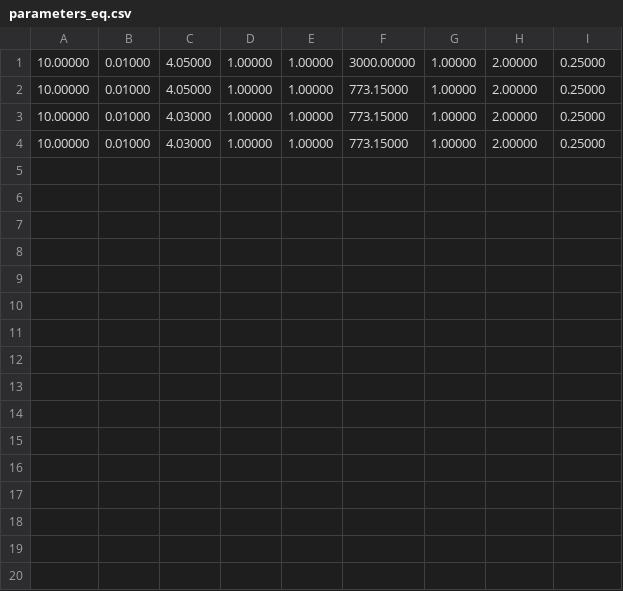
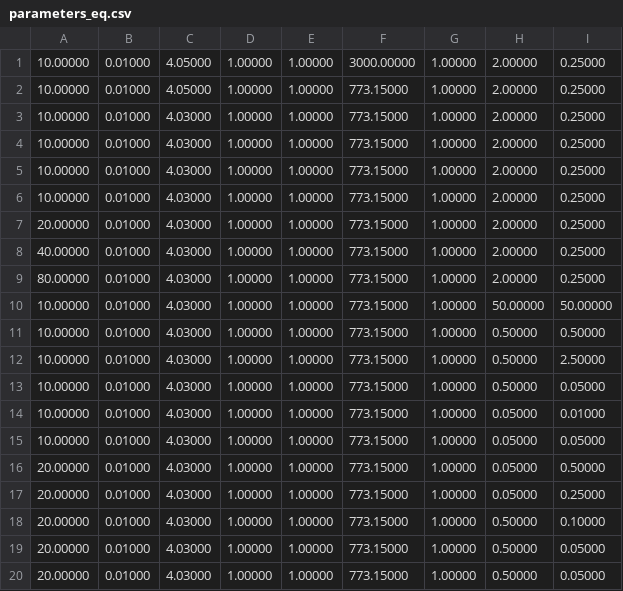
Before and after one commit to diddep/computational-physics, a CSV file: H1/csv/parameters_eq.csv, drawn as a sheet; the diff names each change by its address in the sheet, - before the commit and + after, or states it on an @@ line.

```diff
--- a/H1/csv/parameters_eq.csv
+++ b/H1/csv/parameters_eq.csv
+row 5: 10.00000 | 0.01000 | 4.03000 | 1.00000 | 1.00000 | 773.15000 | 1.00000 | 2.00000 | 0.25000
+row 6: 10.00000 | 0.01000 | 4.03000 | 1.00000 | 1.00000 | 773.15000 | 1.00000 | 2.00000 | 0.25000
+row 7: 20.00000 | 0.01000 | 4.03000 | 1.00000 | 1.00000 | 773.15000 | 1.00000 | 2.00000 | 0.25000
+row 8: 40.00000 | 0.01000 | 4.03000 | 1.00000 | 1.00000 | 773.15000 | 1.00000 | 2.00000 | 0.25000
+row 9: 80.00000 | 0.01000 | 4.03000 | 1.00000 | 1.00000 | 773.15000 | 1.00000 | 2.00000 | 0.25000
+row 10: 10.00000 | 0.01000 | 4.03000 | 1.00000 | 1.00000 | 773.15000 | 1.00000 | 50.00000 | 50.00000
+row 11: 10.00000 | 0.01000 | 4.03000 | 1.00000 | 1.00000 | 773.15000 | 1.00000 | 0.50000 | 0.50000
+row 12: 10.00000 | 0.01000 | 4.03000 | 1.00000 | 1.00000 | 773.15000 | 1.00000 | 0.50000 | 2.50000
+row 13: 10.00000 | 0.01000 | 4.03000 | 1.00000 | 1.00000 | 773.15000 | 1.00000 | 0.50000 | 0.05000
+row 14: 10.00000 | 0.01000 | 4.03000 | 1.00000 | 1.00000 | 773.15000 | 1.00000 | 0.05000 | 0.01000
+row 15: 10.00000 | 0.01000 | 4.03000 | 1.00000 | 1.00000 | 773.15000 | 1.00000 | 0.05000 | 0.05000
+row 16: 20.00000 | 0.01000 | 4.03000 | 1.00000 | 1.00000 | 773.15000 | 1.00000 | 0.05000 | 0.50000
+row 17: 20.00000 | 0.01000 | 4.03000 | 1.00000 | 1.00000 | 773.15000 | 1.00000 | 0.05000 | 0.25000
+row 18: 20.00000 | 0.01000 | 4.03000 | 1.00000 | 1.00000 | 773.15000 | 1.00000 | 0.50000 | 0.10000
+row 19: 20.00000 | 0.01000 | 4.03000 | 1.00000 | 1.00000 | 773.15000 | 1.00000 | 0.50000 | 0.05000
+row 20: 20.00000 | 0.01000 | 4.03000 | 1.00000 | 1.00000 | 773.15000 | 1.00000 | 0.50000 | 0.05000
```
Also changed, not shown: H1/csv/parameters_prod.csv, 31 other files.
